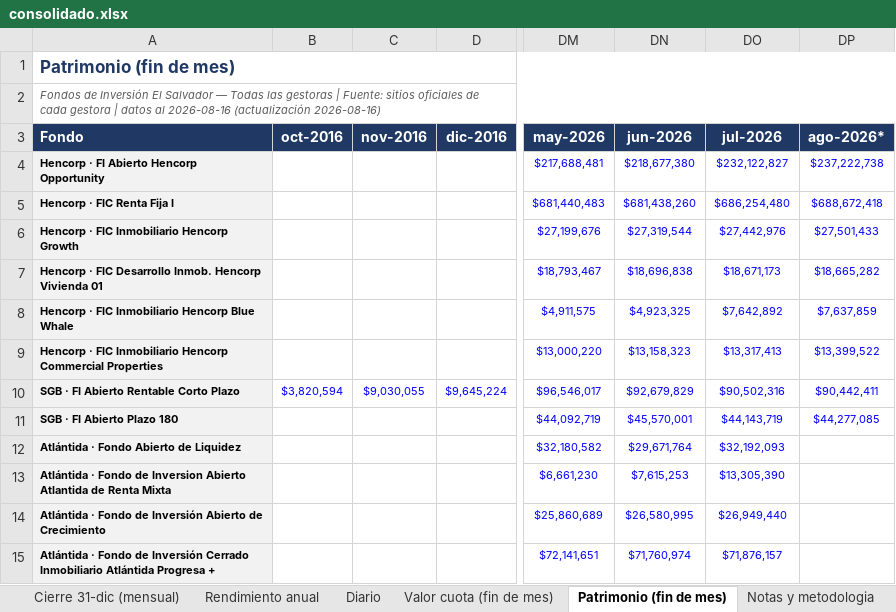
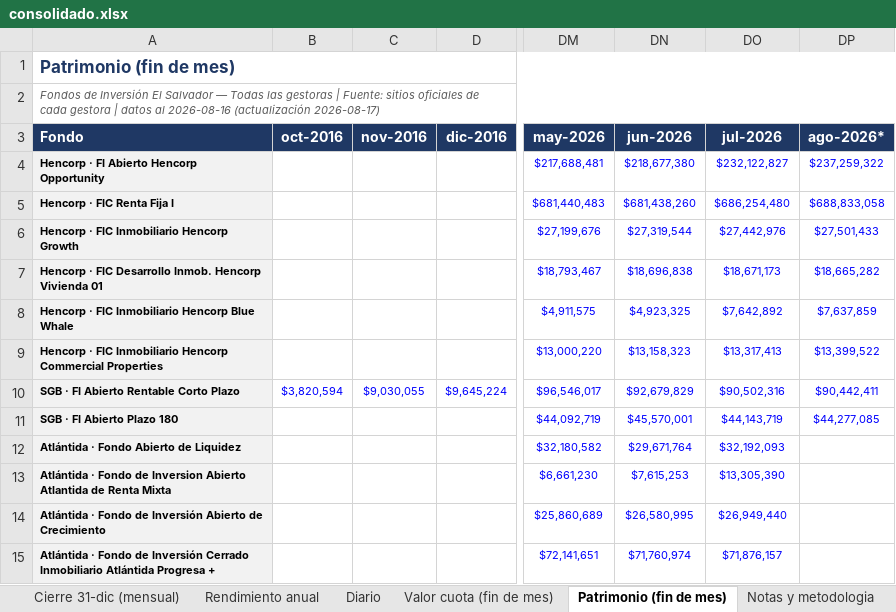
Before and after one commit to Zabaneth/fondos-hencorp, an Excel workbook: consolidado.xlsx, sheet Patrimonio (fin de mes), drawn as a sheet; only a part is shown, gaps mark what is left out; values as stored, in another font and other column widths than the file's, no borders; the diff names each change by its address in the sheet, - before the commit and + after, or states it on an @@ line.

```diff
--- a/consolidado.xlsx (sheet Patrimonio (fin de mes))
+++ b/consolidado.xlsx (sheet Patrimonio (fin de mes))
-A2 (Fondo): …2026-08-16 (actualización 2026-08-16)
+A2 (Fondo): …2026-08-16 (actualización 2026-08-17)
-DP4 (ago-2026*): $237,222,738
+DP4 (ago-2026*): $237,259,322
-DP5 (ago-2026*): $688,672,418
+DP5 (ago-2026*): $688,833,058
```
Also changed, not shown: sheet Diario, sheet Resumen, sheet Valor cuota (fin de mes), sheet Notas y metodologia, sheet Gráficas, sheet Rendimiento mensual, atlantida.xlsx, hencorp.xlsx, 2 other files.
